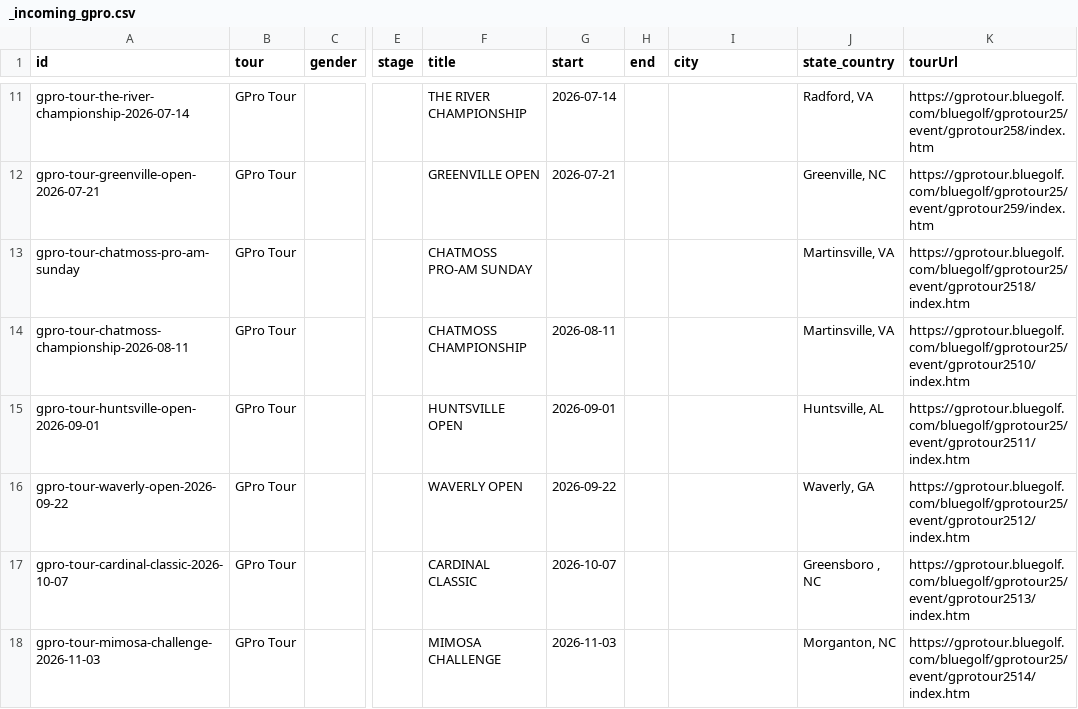
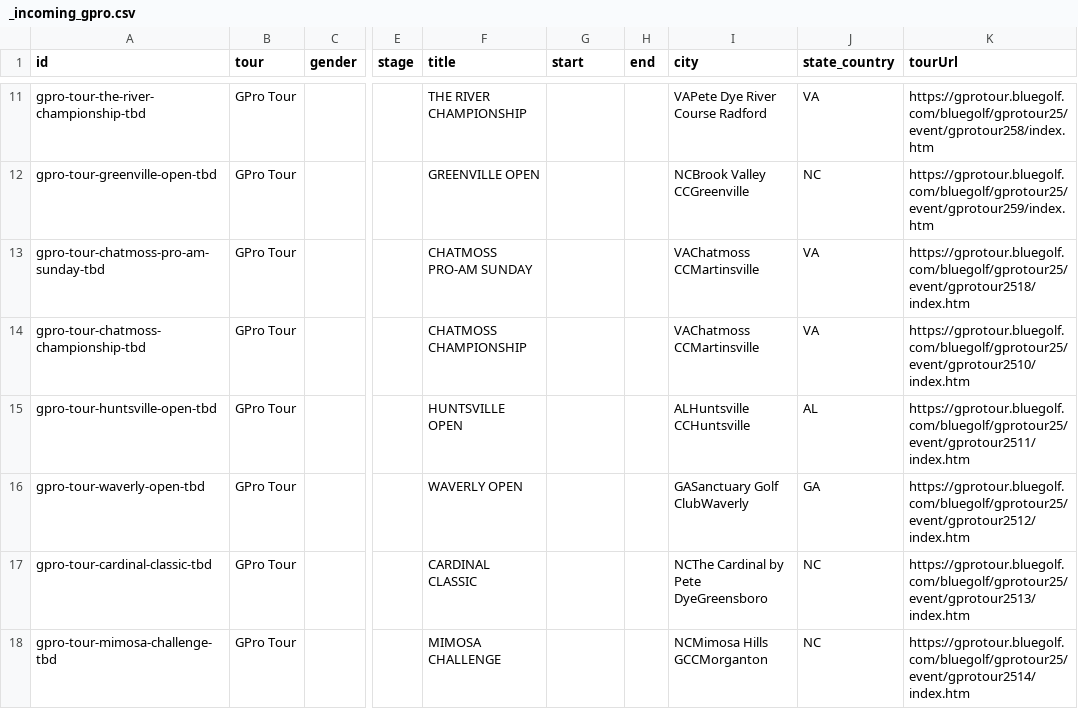
Before and after one commit to pbh007/propath-data, a CSV file: data/_incoming_gpro.csv, drawn as a sheet; only a part is shown, gaps mark what is left out; the diff covers the shown part only; the diff names each change by its address in the sheet, - before the commit and + after, or states it on an @@ line.

```diff
--- a/data/_incoming_gpro.csv
+++ b/data/_incoming_gpro.csv
-A11 (id): gpro-tour-the-river-championship-2026-07-14
+A11 (id): gpro-tour-the-river-championship-tbd
-G11 (start): 2026-07-14
+G11 (start): (empty)
-I11 (city): (empty)
+I11 (city): VAPete Dye River Course Radford
-J11 (state_country): Radford, VA
+J11 (state_country): VA
-A12 (id): gpro-tour-greenville-open-2026-07-21
+A12 (id): gpro-tour-greenville-open-tbd
-G12 (start): 2026-07-21
+G12 (start): (empty)
-I12 (city): (empty)
+I12 (city): NCBrook Valley CCGreenville
-J12 (state_country): Greenville, NC
+J12 (state_country): NC
-A13 (id): gpro-tour-chatmoss-pro-am-sunday
+A13 (id): gpro-tour-chatmoss-pro-am-sunday-tbd
-I13:I14 (city): (empty)
+I13:I14 (city): VAChatmoss CCMartinsville
-J13:J14 (state_country): Martinsville, VA
+J13:J14 (state_country): VA
-A14 (id): gpro-tour-chatmoss-championship-2026-08-11
+A14 (id): gpro-tour-chatmoss-championship-tbd
-G14 (start): 2026-08-11
+G14 (start): (empty)
-A15 (id): gpro-tour-huntsville-open-2026-09-01
+A15 (id): gpro-tour-huntsville-open-tbd
-G15 (start): 2026-09-01
+G15 (start): (empty)
-I15 (city): (empty)
+I15 (city): ALHuntsville CCHuntsville
-J15 (state_country): Huntsville, AL
+J15 (state_country): AL
-A16 (id): gpro-tour-waverly-open-2026-09-22
+A16 (id): gpro-tour-waverly-open-tbd
-G16 (start): 2026-09-22
+G16 (start): (empty)
-I16 (city): (empty)
+I16 (city): GASanctuary Golf ClubWaverly
-J16 (state_country): Waverly, GA
+J16 (state_country): GA
-A17 (id): gpro-tour-cardinal-classic-2026-10-07
+A17 (id): gpro-tour-cardinal-classic-tbd
-G17 (start): 2026-10-07
+G17 (start): (empty)
-I17 (city): (empty)
+I17 (city): NCThe Cardinal by Pete DyeGreensboro
-J17 (state_country): Greensboro , NC
+J17 (state_country): NC
-A18 (id): gpro-tour-mimosa-challenge-2026-11-03
+A18 (id): gpro-tour-mimosa-challenge-tbd
-G18 (start): 2026-11-03
+G18 (start): (empty)
-I18 (city): (empty)
+I18 (city): NCMimosa Hills GCCMorganton
-J18 (state_country): Morganton, NC
+J18 (state_country): NC
```
Also changed, not shown: 37 edited cells elsewhere in this file, data/ProPath-MiniTour2026-MasterEvents.csv.
